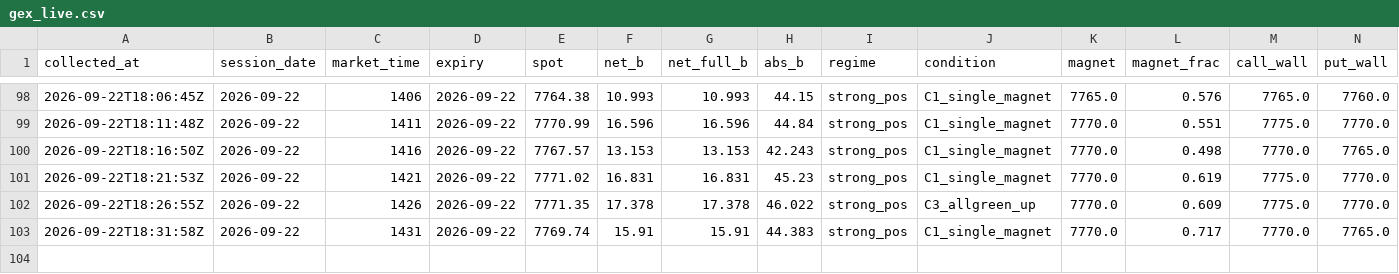
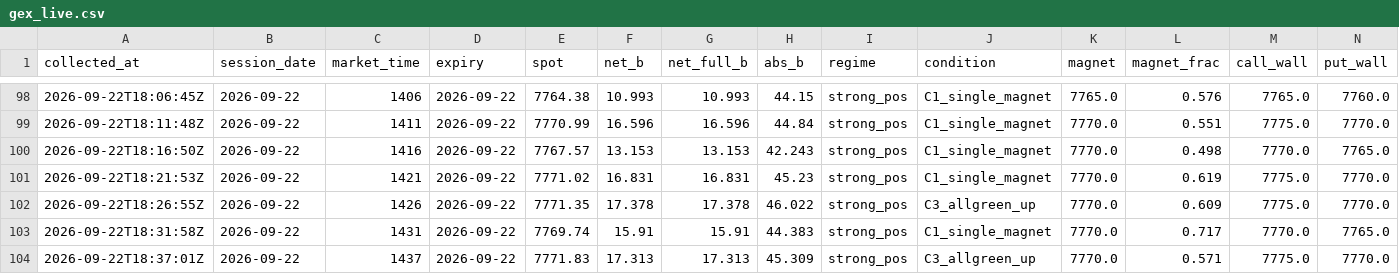
Before and after one commit to utkarpatil/spx-gex-collector, a CSV file: data/collected/gex_live.csv, drawn as a sheet; only a part is shown, gaps mark what is left out; rows hold the shown columns only; the diff names each change by its address in the sheet, - before the commit and + after, or states it on an @@ line.

```diff
--- a/data/collected/gex_live.csv
+++ b/data/collected/gex_live.csv
+row 104: 2026-09-22T18:37:01Z | 2026-09-22 | 1437 | 2026-09-22 | 7771.83 | 17.313 | 17.313 | 45.309 | strong_pos | C3_allgreen_up | 7770.0 | 0.571 | 7775.0 | 7770.0
```
Also changed, not shown: 1 other file.
